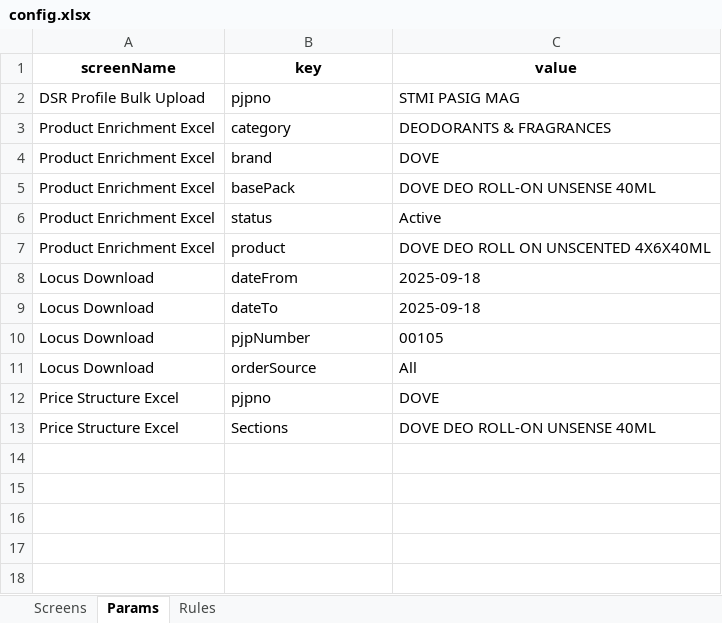
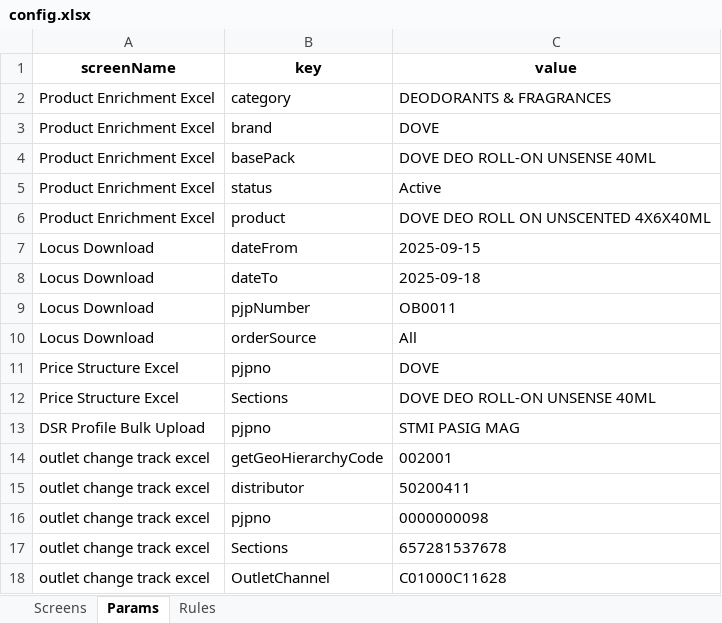
Before and after one commit to hadiimran00/ExcelGenerator, an Excel workbook: Resources/config.xlsx, sheet Params, drawn as a sheet; values as stored, in another font and other column widths than the file's, no borders; addresses are those after the commit; the diff names each change by its address in the sheet, - before the commit and + after, or states it on an @@ line.

Commit message:
updated 19/9/2025 7:13pm

```diff
--- a/Resources/config.xlsx (sheet Params)
+++ b/Resources/config.xlsx (sheet Params)
-C7 (value): 2025-09-18
+C7 (value): 2025-09-15
-C9 (value): 00105
+C9 (value): OB0011
@@ row 2 moved to row 13: DSR Profile Bulk Upload @@
+row 14: outlet change track excel | getGeoHierarchyCode | 002001
+row 15: outlet change track excel | distributor | 50200411
+row 16: outlet change track excel | pjpno | 0000000098
+row 17: outlet change track excel | Sections | 657281537678
+row 18: outlet change track excel | OutletChannel | C01000C11628
```
Also changed, not shown: sheet Screens, sheet Rules.
